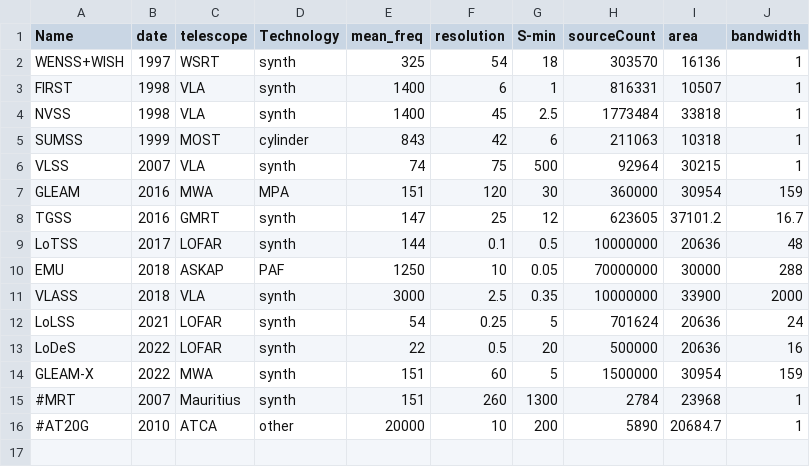
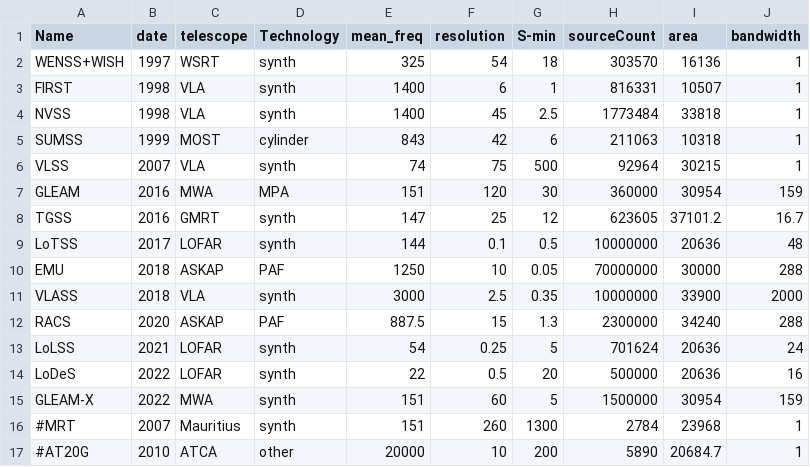
Before and after one commit to nhurleywalker/GLEAM-X_Survey_Description_Paper, a CSV file: survey_comparison/RadioContinuumSurveys_downselected.csv, drawn as a sheet; the diff names each change by its address in the sheet, - before the commit and + after, or states it on an @@ line.

Commit message:
Added RACS

```diff
--- a/survey_comparison/RadioContinuumSurveys_downselected.csv
+++ b/survey_comparison/RadioContinuumSurveys_downselected.csv
+row 12: RACS | 2020 | ASKAP | PAF | 887.5 | 15 | 1.3 | 2300000 | 34240 | 288
```
